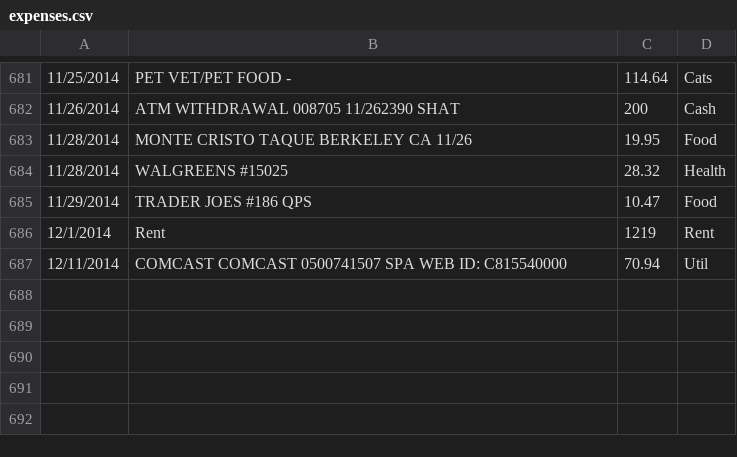
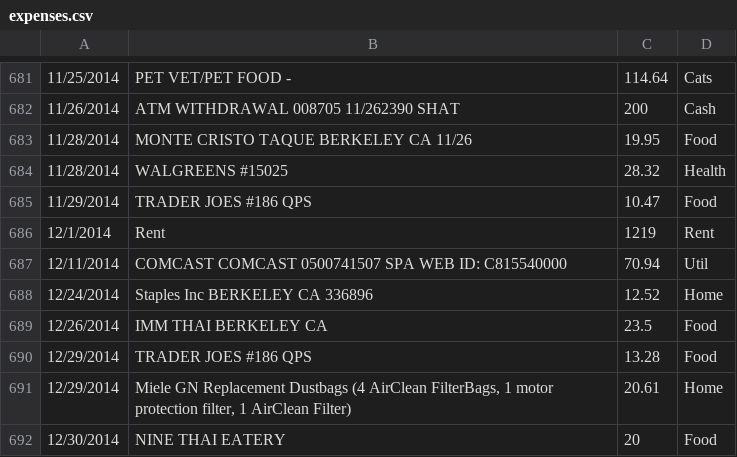
Before and after one commit to neelfirst/Expenses, a CSV file: expenses.csv, drawn as a sheet; only a part is shown, gaps mark what is left out; the diff names each change by its address in the sheet, - before the commit and + after, or states it on an @@ line.

Commit message:
updated expenses from debit card

```diff
--- a/expenses.csv
+++ b/expenses.csv
+row 688: 12/24/2014 | Staples Inc BERKELEY CA 336896 | 12.52 | Home
+row 689: 12/26/2014 | IMM THAI BERKELEY CA | 23.5 | Food
+row 690: 12/29/2014 | TRADER JOES #186 QPS | 13.28 | Food
+row 691: 12/29/2014 | Miele GN Replacement Dustbags (4 AirClean FilterBags, 1 motor protection filter, 1 AirClean Filter) | 20.61 | Home
+row 692: 12/30/2014 | NINE THAI EATERY | 20 | Food
```
